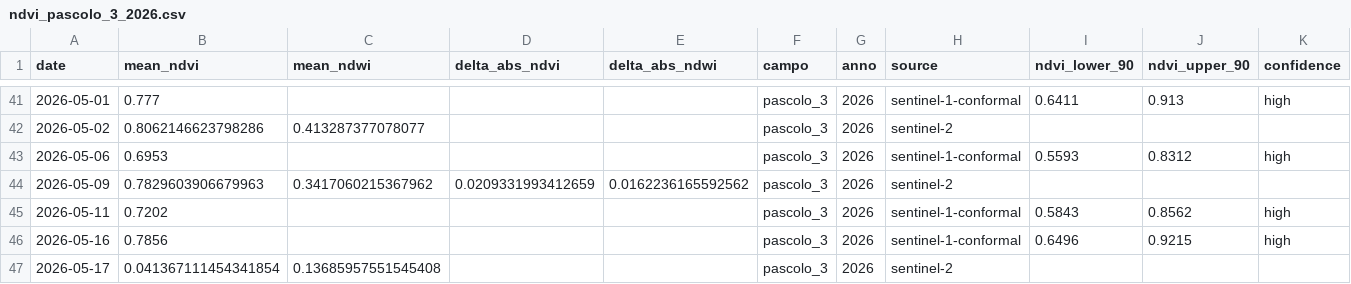
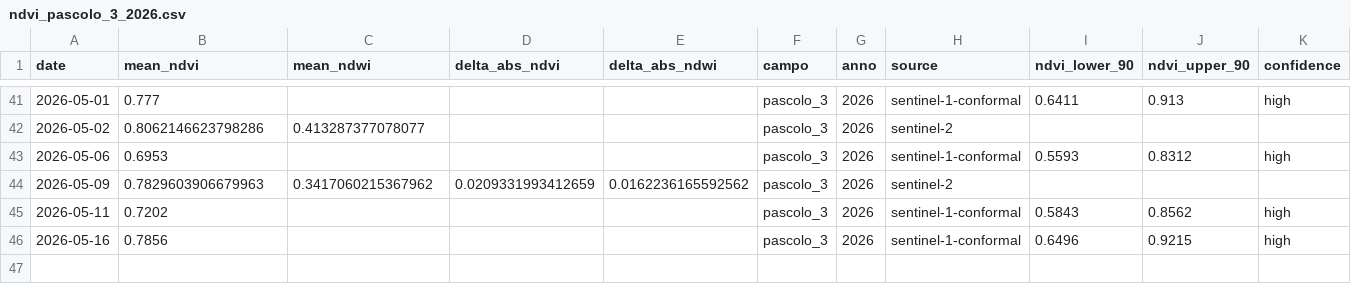
Before and after one commit to tommasobattistini/pascoli-data, a CSV file: ndvi/ndvi_pascolo_3_2026.csv, drawn as a sheet; only a part is shown, gaps mark what is left out.

Commit message:
Update ndvi_pascolo_3_2026.csv

```diff
--- a/ndvi/ndvi_pascolo_3_2026.csv
+++ b/ndvi/ndvi_pascolo_3_2026.csv
@@ -46,2 +46 @@ date,mean_ndvi,mean_ndwi,delta_abs_ndvi,delta_abs_ndwi,campo,anno,source,ndvi_lo
 2026-05-16,0.7856,,,,pascolo_3,2026,sentinel-1-conformal,0.6496,0.9215,high
-2026-05-17,0.041367111454341854,0.13685957551545408,,,pascolo_3,2026,sentinel-2,,,
```
